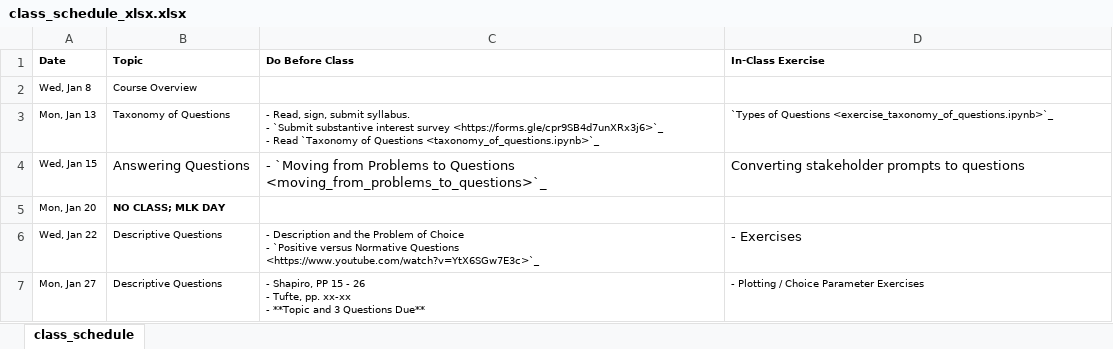
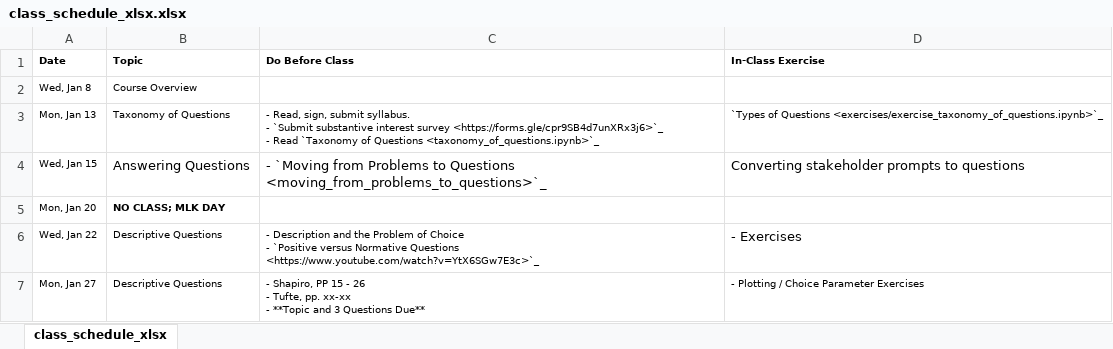
Before and after one commit to nickeubank/unifyingdatascience, an Excel workbook: source/class_schedule_xlsx.xlsx, sheet class_schedule_xlsx, drawn as a sheet; only a part is shown; values as stored, in another font and other column widths than the file's, no borders; the diff names each change by its address in the sheet, - before the commit and + after, or states it on an @@ line.

Commit message:
update schedule

```diff
--- a/source/class_schedule_xlsx.xlsx (sheet class_schedule_xlsx)
+++ b/source/class_schedule_xlsx.xlsx (sheet class_schedule_xlsx)
-sheet tab: class_schedule
+sheet tab: class_schedule_xlsx
-D3 (In-Class Exercise): …of Questions <exercise_taxonomy_of_questions.ipynb>`_
+D3 (In-Class Exercise): …of Questions <exercises/exercise_taxonomy_of_questions.ipynb>`_
```
Also changed, not shown: 9 other files.
